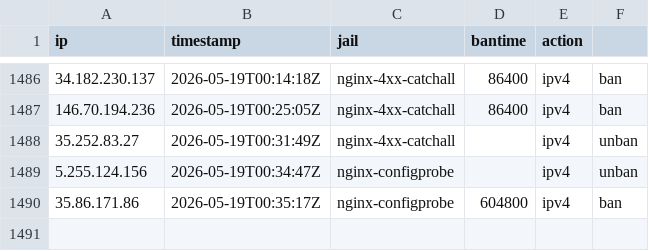
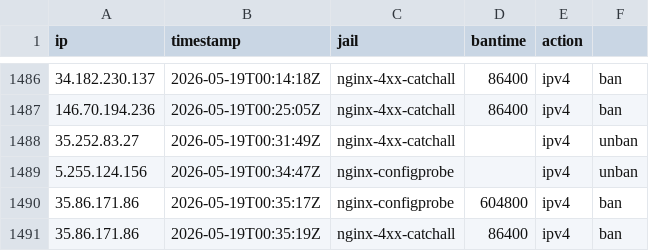
Before and after one commit to mperrins-demo/EDL, a CSV file: tarpit-log.csv, drawn as a sheet; only a part is shown, gaps mark what is left out.

Commit message:
ban 35.86.171.86 (nginx-4xx-catchall, 86400s)

```diff
--- a/tarpit-log.csv
+++ b/tarpit-log.csv
@@ -1490 +1490,2 @@ ip,timestamp,jail,bantime,action
 35.86.171.86,2026-05-19T00:35:17Z,nginx-configprobe,604800,ipv4,ban
+35.86.171.86,2026-05-19T00:35:19Z,nginx-4xx-catchall,86400,ipv4,ban
```
